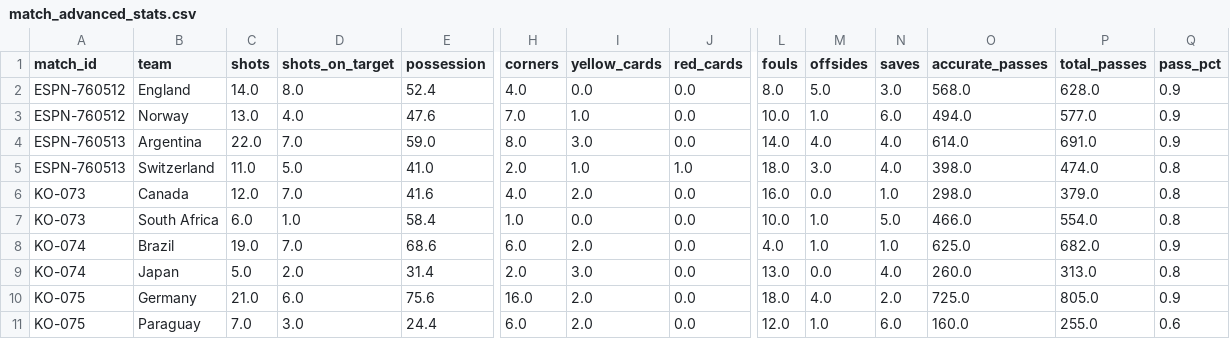
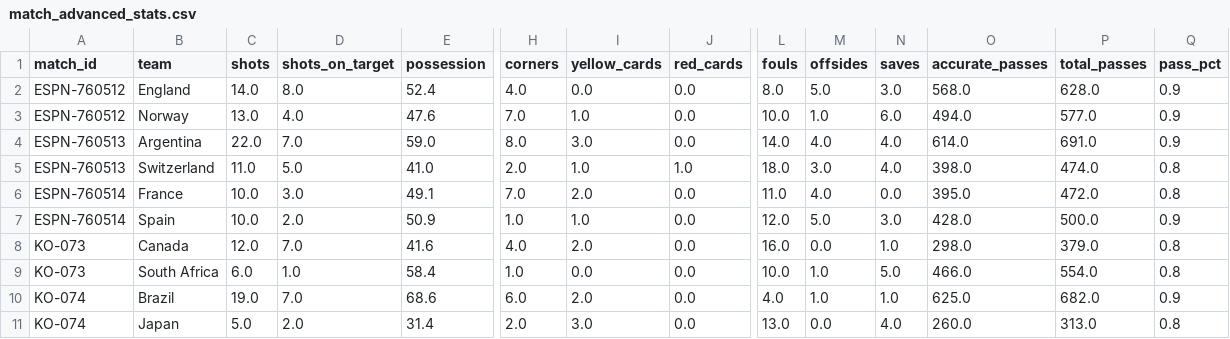
Before and after one commit to khalid-A-M-M/worldcup-agent-harness, a CSV file: data/match_advanced_stats.csv, drawn as a sheet; only a part is shown, gaps mark what is left out; the shorter side is filled out with more unchanged rows; rows hold the shown columns only; the diff names each change by its address in the sheet, - before the commit and + after, or states it on an @@ line.

```diff
--- a/data/match_advanced_stats.csv
+++ b/data/match_advanced_stats.csv
+row 6: ESPN-760514 | France | 10.0 | 3.0 | 49.1 | 7.0 | 2.0 | 0.0 | 11.0 | 4.0 | 0.0 | 395.0 | 472.0 | 0.8
+row 7: ESPN-760514 | Spain | 10.0 | 2.0 | 50.9 | 1.0 | 1.0 | 0.0 | 12.0 | 5.0 | 3.0 | 428.0 | 500.0 | 0.9
```
Also changed, not shown: data/actual_results.csv, data/all_group_fixtures.csv, 42 other files.
